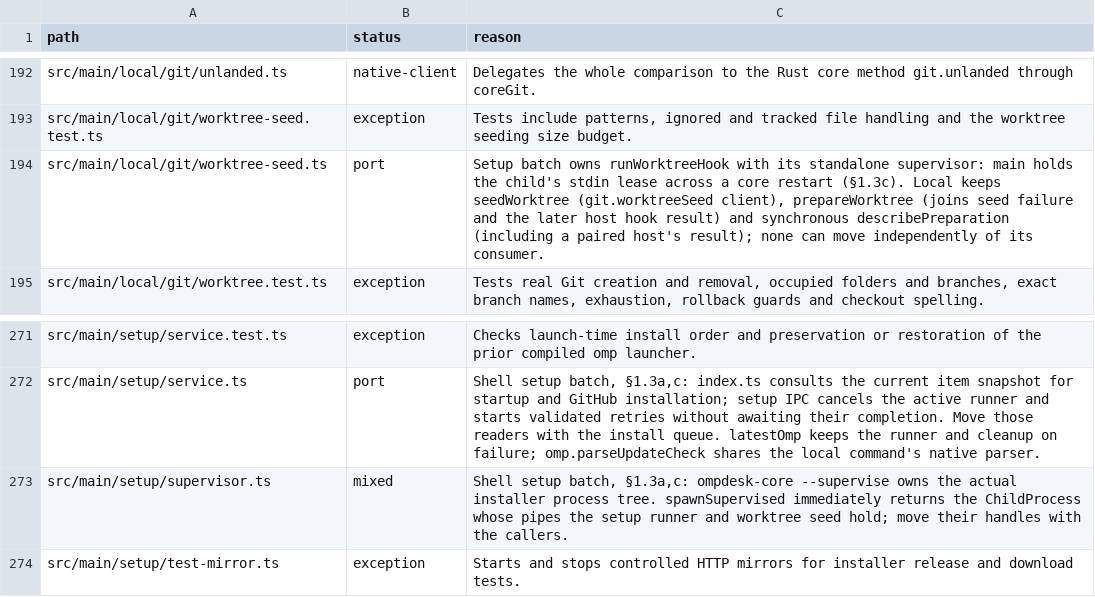
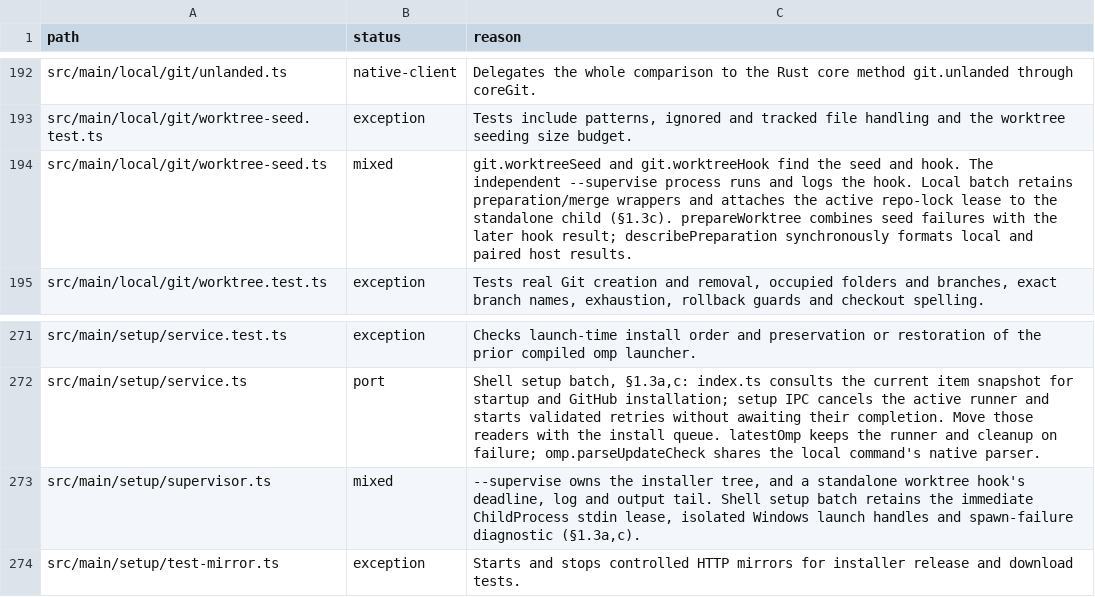
Before and after one commit to seuput-inc/ompdesk, a TSV file: docs/rust-inventory/services.tsv, drawn as a sheet; only a part is shown, gaps mark what is left out.

Commit message:
refactor(setup): supervise worktree hooks outside the running core
- Keep the hook alive across a core restart and drain its tree before releasing its repository lease. Capture output and its UTF-16 tail without buffering the full log in main.

```diff
--- a/docs/rust-inventory/services.tsv
+++ b/docs/rust-inventory/services.tsv
@@ -193,3 +193,3 @@ src/main/local/git/unlanded.ts	native-client	Delegates the whole comparison to t
 src/main/local/git/worktree-seed.test.ts	exception	Tests include patterns, ignored and tracked file handling and the worktree seeding size budget.
-src/main/local/git/worktree-seed.ts	port	Setup batch owns runWorktreeHook with its standalone supervisor: main holds the child's stdin lease across a core restart (§1.3c). Local keeps seedWorktree (git.worktreeSeed client), prepareWorktree (joins seed failure and the later host hook result) and synchronous describePreparation (including a paired host's result); none can move independently of its consumer.
+src/main/local/git/worktree-seed.ts	mixed	git.worktreeSeed and git.worktreeHook find the seed and hook. The independent --supervise process runs and logs the hook. Local batch retains preparation/merge wrappers and attaches the active repo-lock lease to the standalone child (§1.3c). prepareWorktree combines seed failures with the later hook result; describePreparation synchronously formats local and paired host results.
 src/main/local/git/worktree.test.ts	exception	Tests real Git creation and removal, occupied folders and branches, exact branch names, exhaustion, rollback guards and checkout spelling.
@@ -272,3 +272,3 @@ src/main/setup/service.test.ts	exception	Checks launch-time install order and pr
 src/main/setup/service.ts	port	Shell setup batch, §1.3a,c: index.ts consults the current item snapshot for startup and GitHub installation; setup IPC cancels the active runner and starts validated retries without awaiting their completion. Move those readers with the install queue. latestOmp keeps the runner and cleanup on failure; omp.parseUpdateCheck shares the local command's native parser.
-src/main/setup/supervisor.ts	mixed	Shell setup batch, §1.3a,c: ompdesk-core --supervise owns the actual installer process tree. spawnSupervised immediately returns the ChildProcess whose pipes the setup runner and worktree seed hold; move their handles with the callers.
+src/main/setup/supervisor.ts	mixed	--supervise owns the installer tree, and a standalone worktree hook's deadline, log and output tail. Shell setup batch retains the immediate ChildProcess stdin lease, isolated Windows launch handles and spawn-failure diagnostic (§1.3a,c).
 src/main/setup/test-mirror.ts	exception	Starts and stops controlled HTTP mirrors for installer release and download tests.
```
Also changed, not shown: 6 other files.
